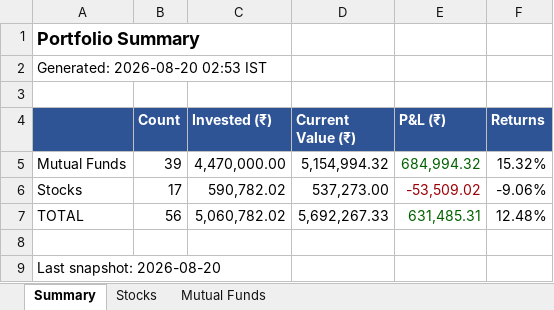
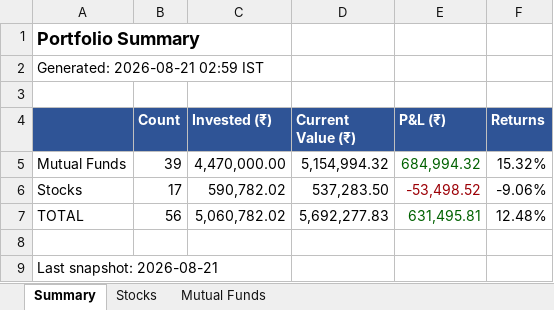
Before and after one commit to greenteamz/track_fin, an Excel workbook: portfolio_report.xlsx, sheet Summary, drawn as a sheet; values as stored, in another font and other column widths than the file's, no borders; the diff names each change by its address in the sheet, - before the commit and + after, or states it on an @@ line.

```diff
--- a/portfolio_report.xlsx (sheet Summary)
+++ b/portfolio_report.xlsx (sheet Summary)
-A2: Generated: 2026-08-20 02:53 IST
+A2: Generated: 2026-08-21 02:59 IST
-D6 (Current Value (₹)): 537,273.00
+D6 (Current Value (₹)): 537,283.50
-E6 (P&L (₹)): -53,509.02
+E6 (P&L (₹)): -53,498.52
-D7 (Current Value (₹)): 5,692,267.33
+D7 (Current Value (₹)): 5,692,277.83
-E7 (P&L (₹)): 631,485.31
+E7 (P&L (₹)): 631,495.81
-A9: Last snapshot: 2026-08-20
+A9: Last snapshot: 2026-08-21
```
Also changed, not shown: sheet Stocks.
